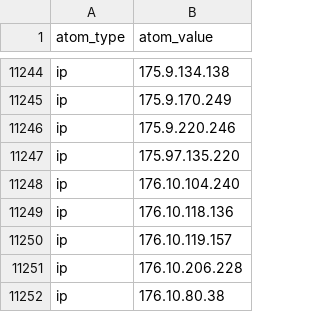
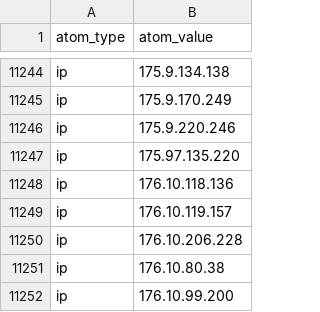
Before and after one commit to Orange-Cyberdefense/log4shell_iocs, a CSV file: OCD-Datalake-Log4Shell_IOCs-ALL.csv, drawn as a sheet; only a part is shown, gaps mark what is left out; the shorter side is filled out with more unchanged rows; the diff names each change by its address in the sheet, - before the commit and + after, or states it on an @@ line.

```diff
--- a/OCD-Datalake-Log4Shell_IOCs-ALL.csv
+++ b/OCD-Datalake-Log4Shell_IOCs-ALL.csv
-row 11248: ip | 176.10.104.240
```
Also changed, not shown: OCD-Datalake-Log4Shell_IOCs-Exploit_attempts.csv.
